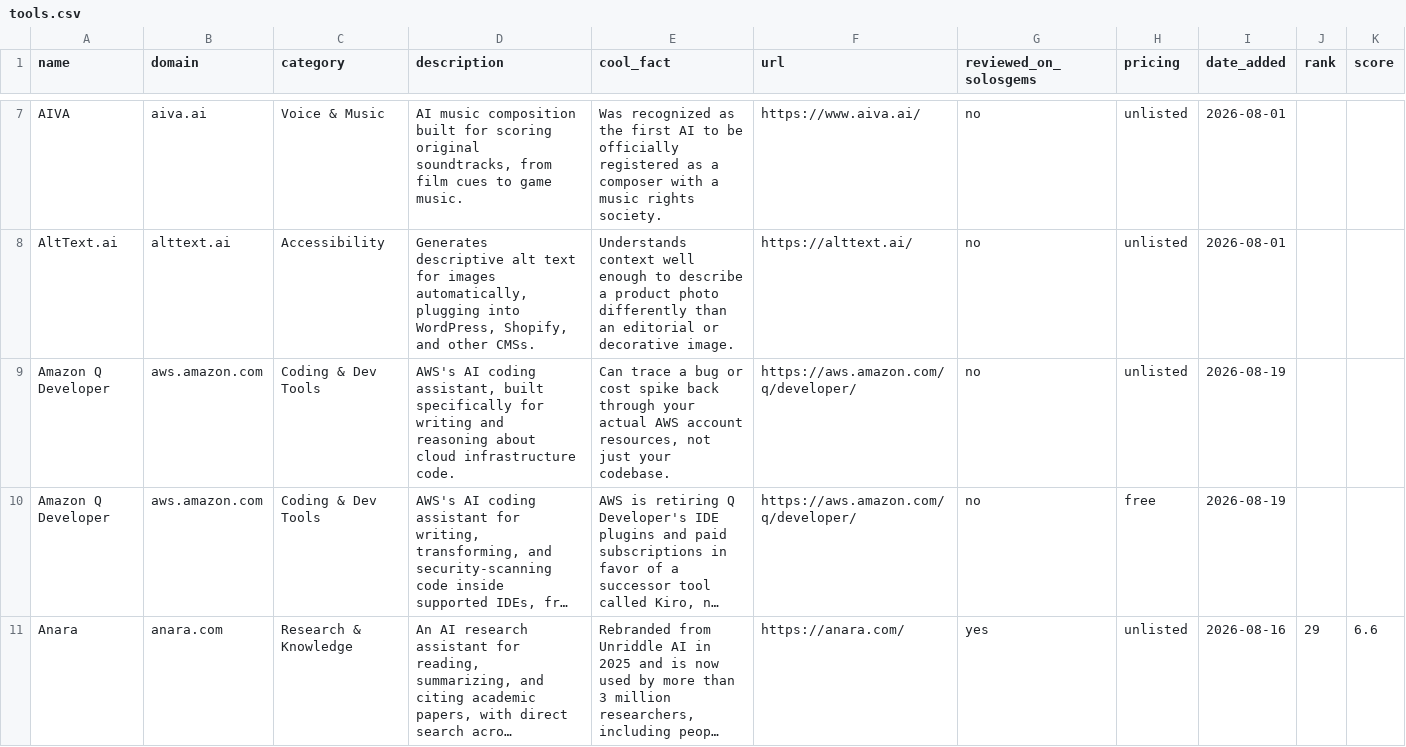
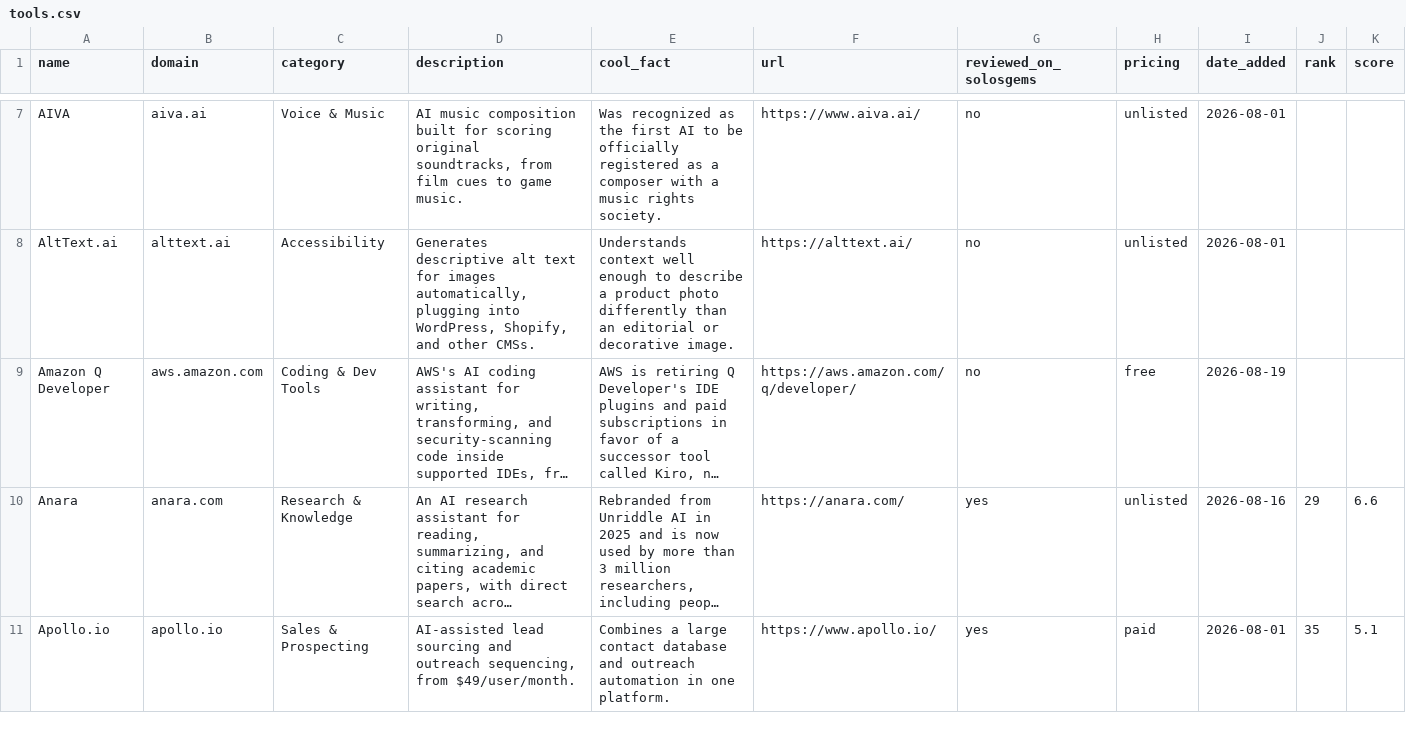
Before and after one commit to tekutron/solosgems, a CSV file: data/tools.csv, drawn as a sheet; only a part is shown, gaps mark what is left out; the shorter side is filled out with more unchanged rows; long unchanged cells end in …; removed rows and columns are numbered as before the commit, all else as after; the diff covers the shown part only; the diff names each change by its address in the sheet, - before the commit and + after, or states it on an @@ line.

```diff
--- a/data/tools.csv
+++ b/data/tools.csv
-row 9: Amazon Q Developer | aws.amazon.com | Coding & Dev Tools | AWS's AI coding assistant, built specifically for writing and reasoning about cloud infrastructure code. | Can trace a bug or cost spike back through your actual AWS account resources, not just your codebase. | https://aws.amazon.com/q/developer/ | no | unlisted | 2026-08-19
```
Also changed, not shown: 12 added rows, 2 removed rows and 3 edited cells elsewhere in this file, 18 other files.
